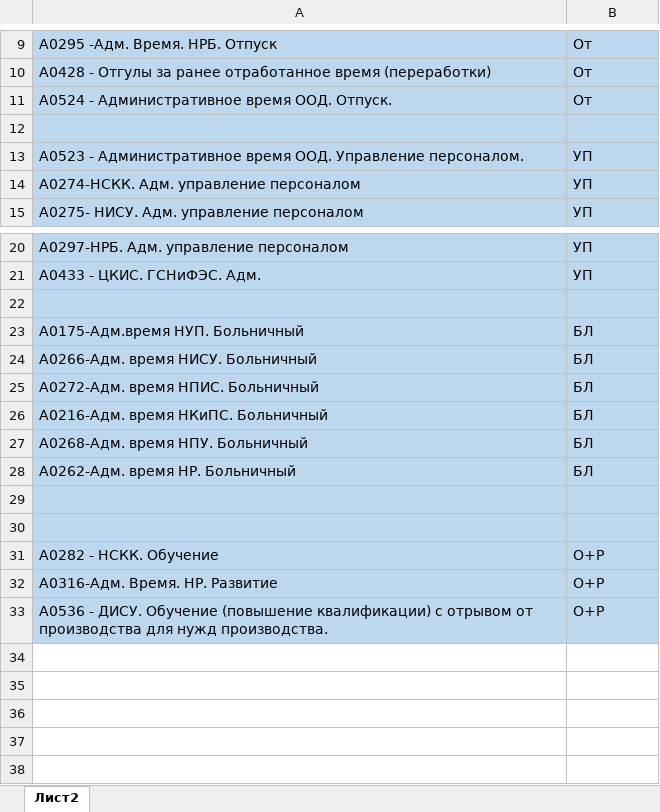
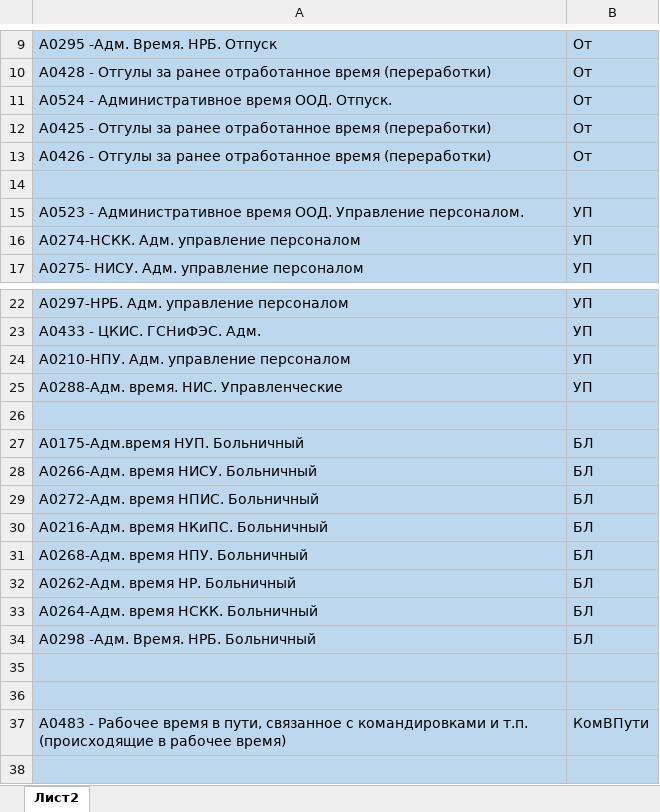
Before and after one commit to DIVIGL1/DES.LM.Reports, an Excel workbook: Parameters/ProjectsSubTypes.xlsx, sheet Лист2, drawn as a sheet; only a part is shown, gaps mark what is left out; the shorter side is filled out with more unchanged rows; values as stored, in another font and other column widths than the file's, no borders; the diff names each change by its address in the sheet, - before the commit and + after, or states it on an @@ line.

```diff
--- a/Parameters/ProjectsSubTypes.xlsx (sheet Лист2)
+++ b/Parameters/ProjectsSubTypes.xlsx (sheet Лист2)
+row 12: А0425 - Отгулы за ранее отработанное время (переработки) | От
+row 13: А0426 - Отгулы за ранее отработанное время (переработки) | От
+row 24: А0210-НПУ. Адм. управление персоналом | УП
+row 25: А0288-Адм. время. НИС. Управленческие | УП
+row 33: А0264-Адм. время НСКК. Больничный | БЛ
+row 34: А0298 -Адм. Время. НРБ. Больничный | БЛ
+row 35: (empty)
+row 36: (empty)
+row 37: А0483 - Рабочее время в пути, связанное с командировками и т.п. (происходящие в рабочее время) | КомВПути
```
Also changed, not shown: Parameters/ShortDivisionNames.xlsx, Parameters/ShortFNNames.xlsx, 6 other files.
